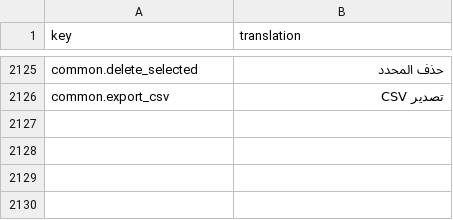
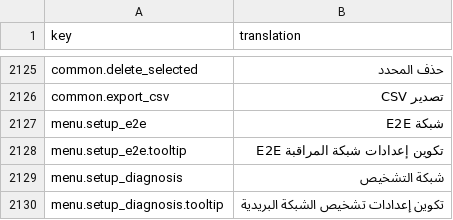
Before and after one commit to IgnacioFernandezSoriano/ONEMS, a CSV file: public/locales/ar.csv, drawn as a sheet; only a part is shown, gaps mark what is left out.

Commit message:
feat(ui): Reorganize SETUP sidebar with collapsible sections
- Split SETUP menu into two collapsible sections:
  - E2E Network (Country Topology, Carriers, Panelists, Delivery Standards)
  - Diagnosis Network (Postal Centers, Sites SLA)
- Added translations for new sections in 4 languages (en, es, fr, ar)
- Improved navigation UX with logical grouping
- Both sections expanded by default for easy access

```diff
--- a/public/locales/ar.csv
+++ b/public/locales/ar.csv
@@ -2126 +2126,5 @@ common.delete_selected,حذف المحدد
 common.export_csv,تصدير CSV
+menu.setup_e2e,شبكة E2E
+menu.setup_e2e.tooltip,تكوين إعدادات شبكة المراقبة E2E
+menu.setup_diagnosis,شبكة التشخيص
+menu.setup_diagnosis.tooltip,تكوين إعدادات تشخيص الشبكة البريدية
```
Also changed, not shown: public/locales/en.csv, public/locales/es.csv, 2 other files.
